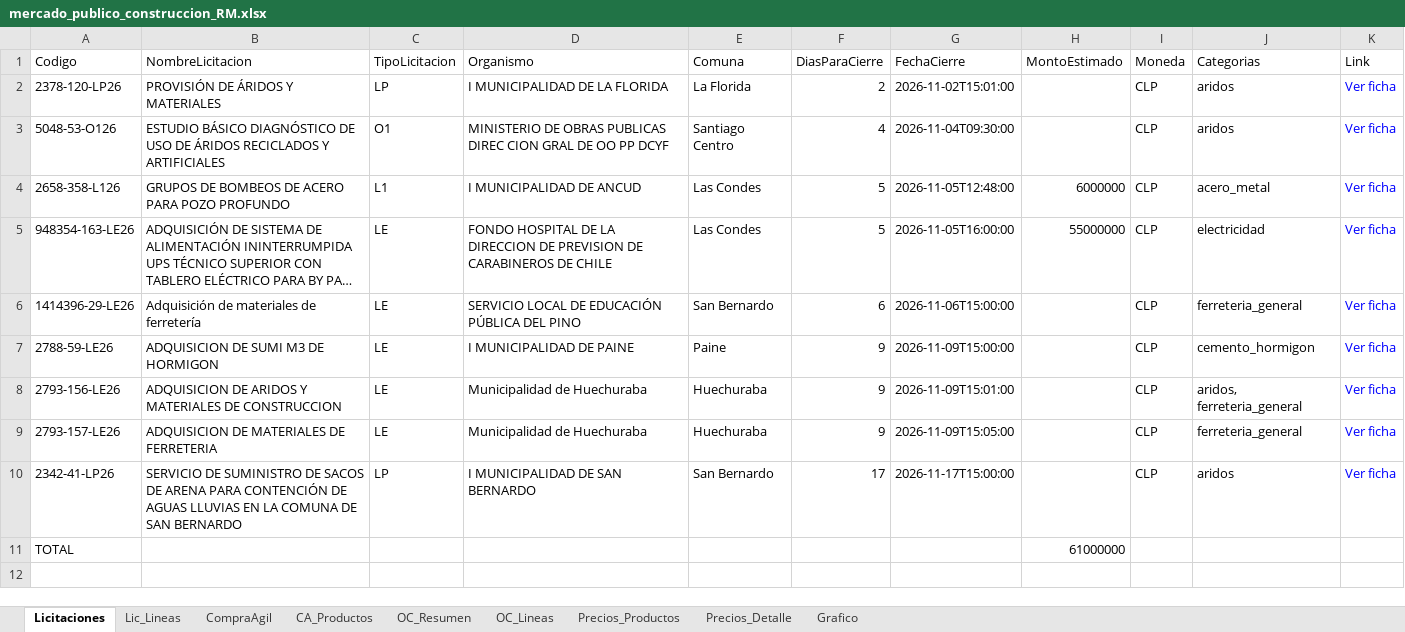
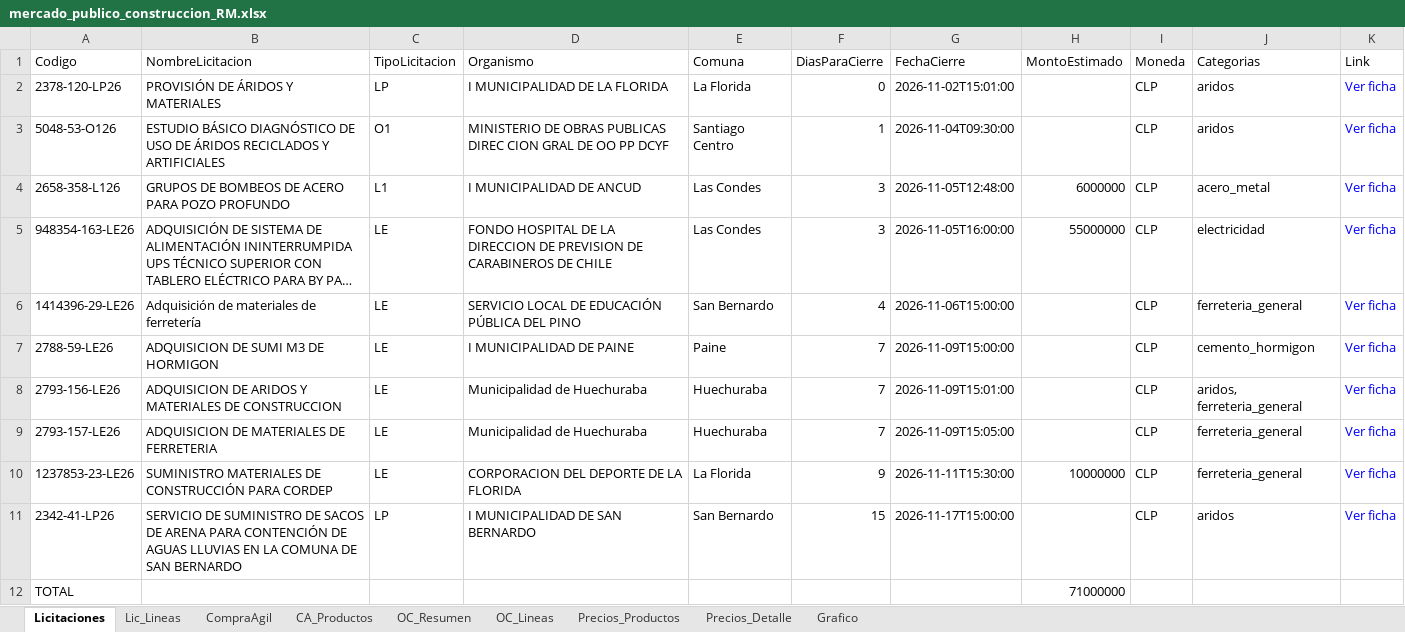
Before and after one commit to tchavarri/monitor-mercado-publico, an Excel workbook: docs/mercado_publico_construccion_RM.xlsx, sheet Licitaciones, drawn as a sheet; long unchanged cells end in …; values as stored, in another font and other column widths than the file's, no borders; addresses are those after the commit; the diff names each change by its address in the sheet, - before the commit and + after, or states it on an @@ line.

```diff
--- a/docs/mercado_publico_construccion_RM.xlsx (sheet Licitaciones)
+++ b/docs/mercado_publico_construccion_RM.xlsx (sheet Licitaciones)
-F2 (DiasParaCierre): 2
+F2 (DiasParaCierre): 0
-F3 (DiasParaCierre): 4
+F3 (DiasParaCierre): 1
-F4:F5 (DiasParaCierre): 5
+F4:F5 (DiasParaCierre): 3
-F6 (DiasParaCierre): 6
+F6 (DiasParaCierre): 4
-F7:F9 (DiasParaCierre): 9
+F7:F9 (DiasParaCierre): 7
+row 10: 1237853-23-LE26 | SUMINISTRO MATERIALES DE CONSTRUCCIÓN PARA CORDEP | LE | CORPORACION DEL DEPORTE DE LA FLORIDA | La Florida | 9 | 2026-11-11T15:30:00 | 10000000 | CLP | ferreteria_general | Ver ficha
-F11 (DiasParaCierre): 17
+F11 (DiasParaCierre): 15
-H12 (MontoEstimado): 61000000
+H12 (MontoEstimado): 71000000
```
Also changed, not shown: sheet OC_Lineas, sheet Lic_Lineas, sheet OC_Resumen, sheet Precios_Detalle, sheet Precios_Productos, sheet CA_Productos, 1 more sheet, charts or pictures, 3 other files.
